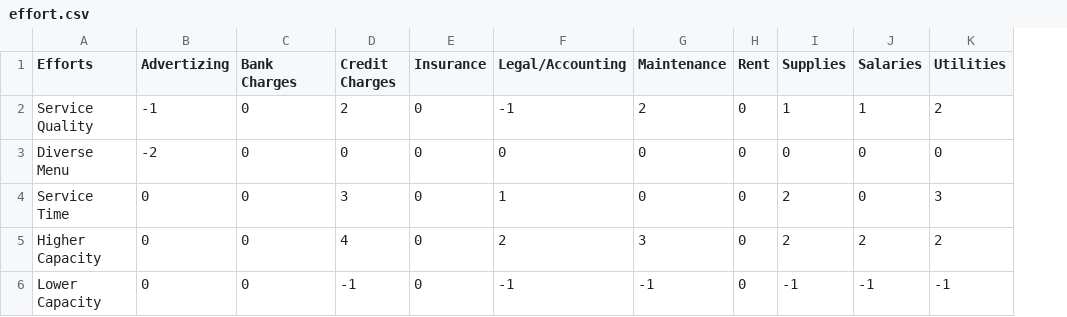
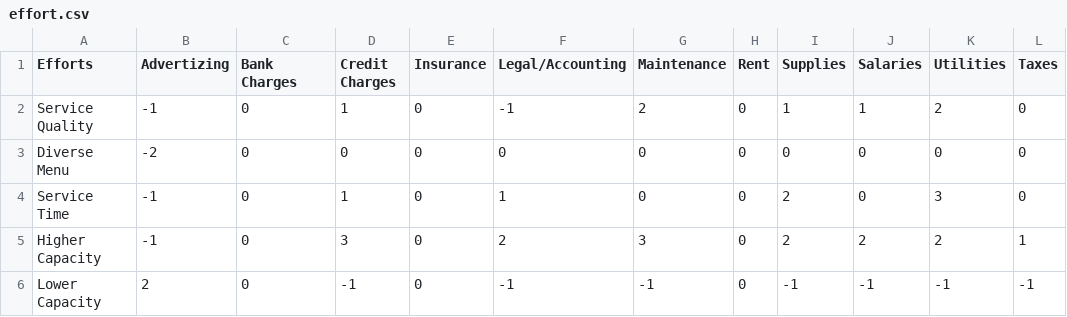
Before and after one commit to JustinBakerMath/GT_proj, a CSV file: lib/effort.csv, drawn as a sheet; the diff names each change by its address in the sheet, - before the commit and + after, or states it on an @@ line.

```diff
--- a/lib/effort.csv
+++ b/lib/effort.csv
+column L (Taxes), rows 2-6: 0 | 0 | 0 | 1 | -1
-D2 (Credit Charges): 2
+D2 (Credit Charges): 1
-B4:B5 (Advertizing): 0
+B4:B5 (Advertizing): -1
-D4 (Credit Charges): 3
+D4 (Credit Charges): 1
-D5 (Credit Charges): 4
+D5 (Credit Charges): 3
-B6 (Advertizing): 0
+B6 (Advertizing): 2
```
Also changed, not shown: 1 other file.
